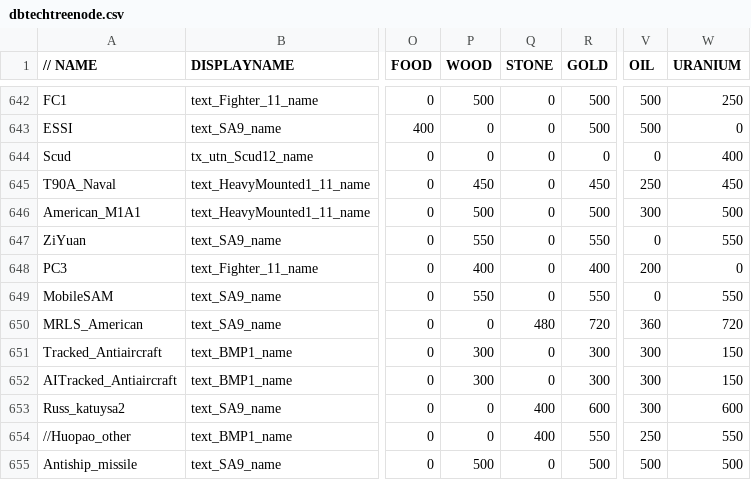
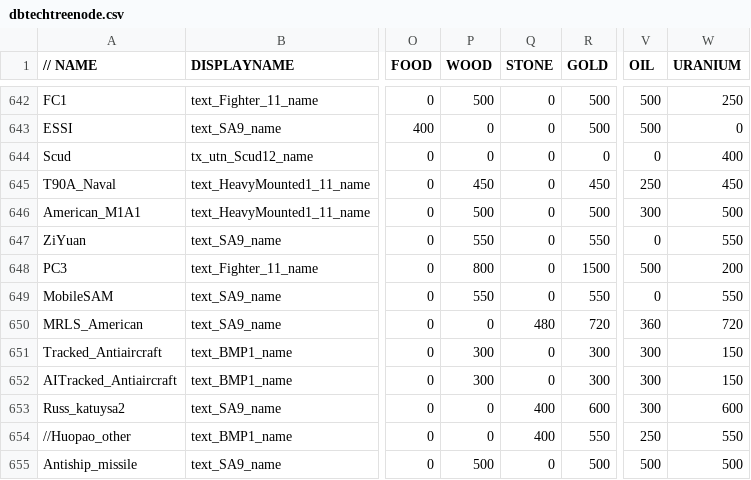
Before and after one commit to luojiang419/ee2, a CSV file: game-metadata/EE2X_db/TechTree/dbtechtreenode.csv, drawn as a sheet; only a part is shown, gaps mark what is left out; the diff names each change by its address in the sheet, - before the commit and + after, or states it on an @@ line.

```diff
--- a/game-metadata/EE2X_db/TechTree/dbtechtreenode.csv
+++ b/game-metadata/EE2X_db/TechTree/dbtechtreenode.csv
-P648 (WOOD): 400
+P648 (WOOD): 800
-R648 (GOLD): 400
+R648 (GOLD): 1500
-V648 (OIL): 200
+V648 (OIL): 500
-W648 (URANIUM): 0
+W648 (URANIUM): 200
```
Also changed, not shown: game-metadata/EE2X_db/TechTree/upgrade_unittypes.csv, 3 other files.
